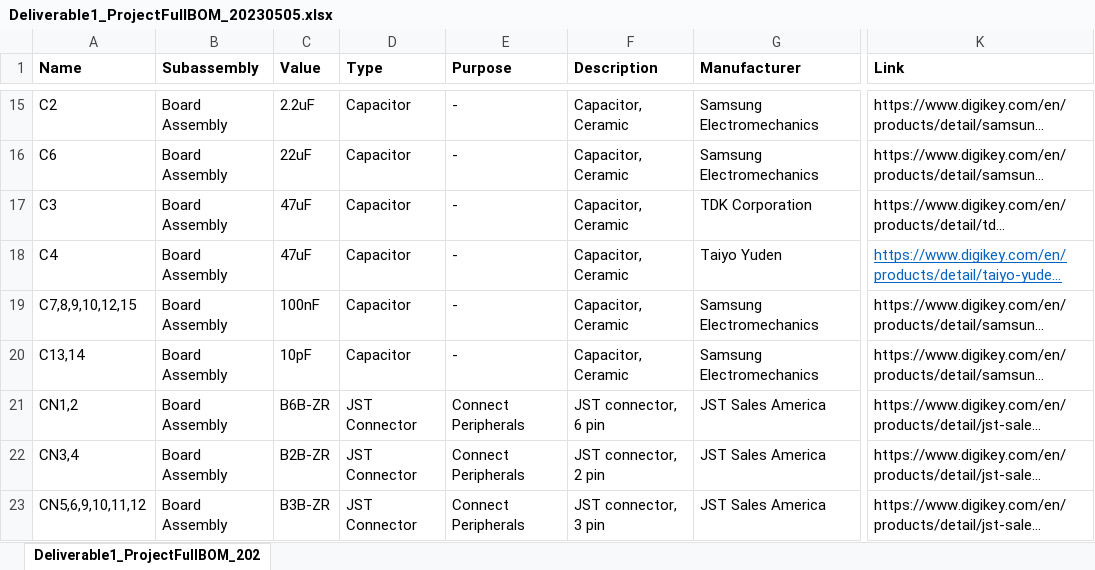
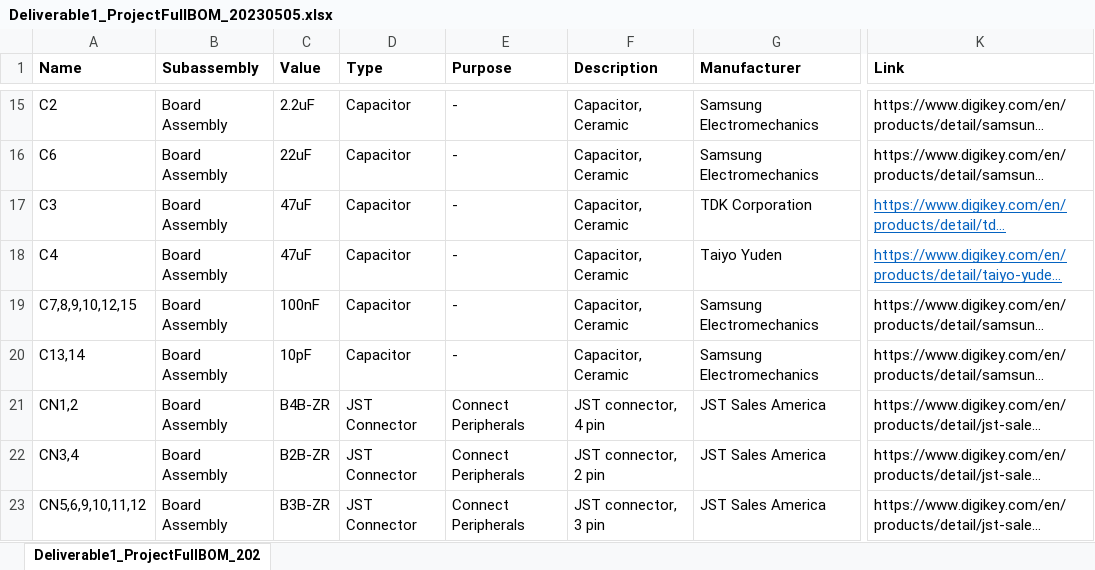
Before and after one commit to Reesverleur/ME-507-Project, an Excel workbook: DesignPlanning/Deliverable1_ProjectFullBOM_20230505.xlsx, sheet Deliverable1_ProjectFullBOM_202, drawn as a sheet; only a part is shown, gaps mark what is left out; long unchanged cells end in …; values as stored, in another font and other column widths than the file's, no borders; table styles not drawn; the diff covers the shown part only; the diff names each change by its address in the sheet, - before the commit and + after, or states it on an @@ line.

```diff
--- a/DesignPlanning/Deliverable1_ProjectFullBOM_20230505.xlsx (sheet Deliverable1_ProjectFullBOM_202)
+++ b/DesignPlanning/Deliverable1_ProjectFullBOM_20230505.xlsx (sheet Deliverable1_ProjectFullBOM_202)
@@ K17 underline: off → on, text colour: black → #0563C1 @@
-C21 (Value): B6B-ZR
+C21 (Value): B4B-ZR
-F21 (Description): JST connector, 6 pin
+F21 (Description): JST connector, 4 pin
```
Also changed, not shown: 1 added row elsewhere in this sheet, 6 other files.
